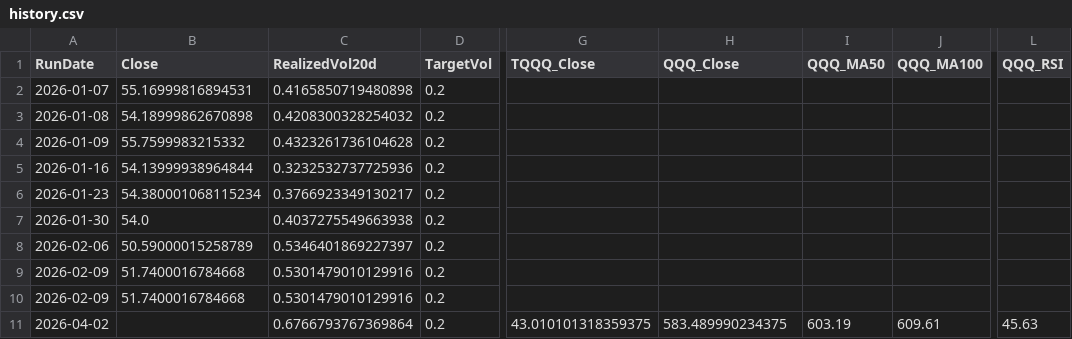
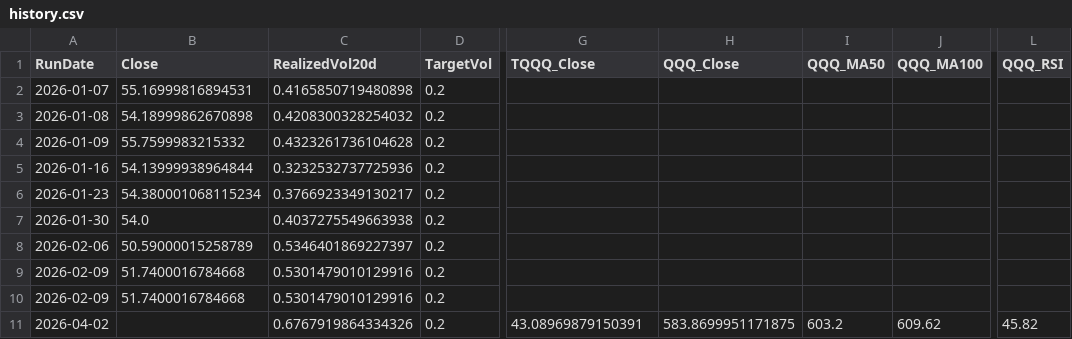
Before and after one commit to stegitforme/tqqq-vol-target, a CSV file: logs/history.csv, drawn as a sheet; only a part is shown, gaps mark what is left out; the diff names each change by its address in the sheet, - before the commit and + after, or states it on an @@ line.

```diff
--- a/logs/history.csv
+++ b/logs/history.csv
-C11 (RealizedVol20d): 0.6766793767369864
+C11 (RealizedVol20d): 0.6767919864334326
-G11 (TQQQ_Close): 43.010101318359375
+G11 (TQQQ_Close): 43.08969879150391
-H11 (QQQ_Close): 583.489990234375
+H11 (QQQ_Close): 583.8699951171875
-I11 (QQQ_MA50): 603.19
+I11 (QQQ_MA50): 603.2
-J11 (QQQ_MA100): 609.61
+J11 (QQQ_MA100): 609.62
-L11 (QQQ_RSI): 45.63
+L11 (QQQ_RSI): 45.82
```
Also changed, not shown: data/QQQ.csv, 3 other files.
